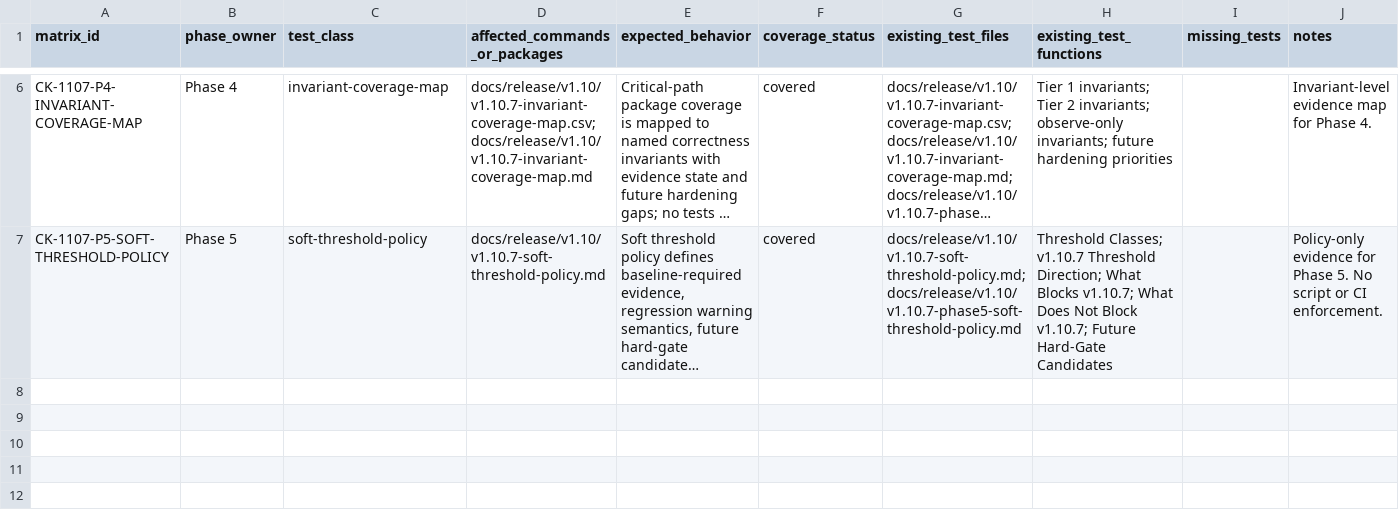
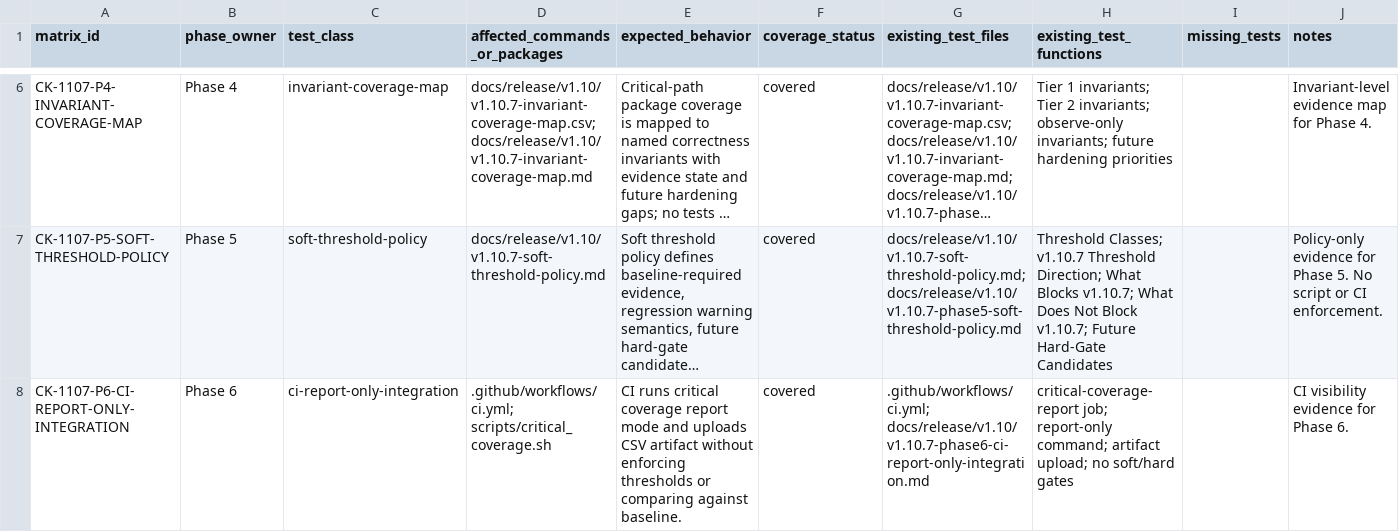
Before and after one commit to franchoy/coldkeep, a CSV file: docs/release/v1.10/v1.10.7-test-inventory.csv, drawn as a sheet; only a part is shown, gaps mark what is left out; long unchanged cells end in …; the diff names each change by its address in the sheet, - before the commit and + after, or states it on an @@ line.

Commit message:
ci: add v1.10.7 critical coverage report job
Add v1.10.7 critical coverage report-only CI job.

This adds:
- critical-coverage-report CI job
- report-only coverage CSV generation
- coverage CSV artifact upload
- Phase 6 checklist/status/test inventory evidence

This does not:
- enforce thresholds
- compare coverage against baseline
- change coverage script behavior
- change Go code
- change Go tests
- change dependencies
- change existing correctness/adversarial jobs

```diff
--- a/docs/release/v1.10/v1.10.7-test-inventory.csv
+++ b/docs/release/v1.10/v1.10.7-test-inventory.csv
+row 8: CK-1107-P6-CI-REPORT-ONLY-INTEGRATION | Phase 6 | ci-report-only-integration | .github/workflows/ci.yml; scripts/critical_coverage.sh | CI runs critical coverage report mode and uploads CSV artifact without enforcing thresholds or comparing against baseline. | covered | .github/workflows/ci.yml; docs/release/v1.10/v1.10.7-phase6-ci-report-only-integration.md | critical-coverage-report job; report-only command; artifact upload; no soft/hard gates |  | CI visibility evidence for Phase 6.
```
Also changed, not shown: 4 other files.
